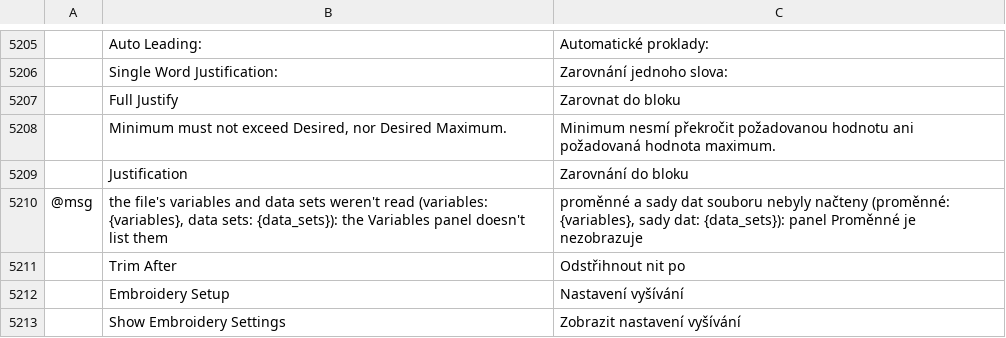
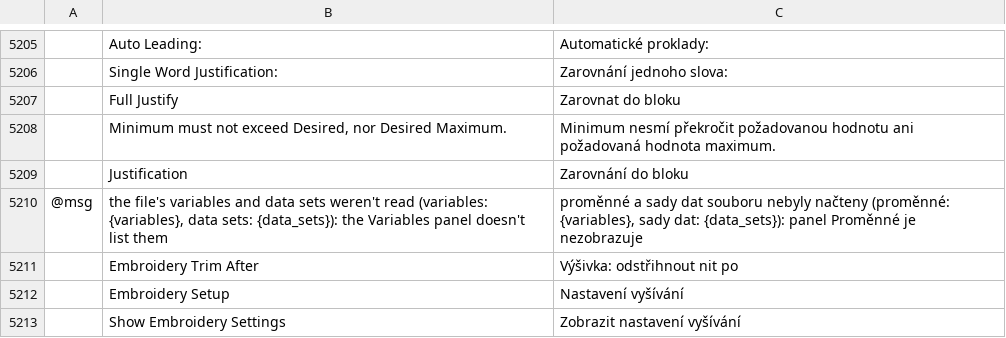
Before and after one commit to przbat-public/vectorcraft-stitch, a TSV file: crates/ui-egui/src/i18n/cs.tsv, drawn as a sheet; only a part is shown, gaps mark what is left out; removed rows and columns are numbered as before the commit, all else as after; the diff names each change by its address in the sheet, - before the commit and + after, or states it on an @@ line.

```diff
--- a/crates/ui-egui/src/i18n/cs.tsv
+++ b/crates/ui-egui/src/i18n/cs.tsv
-row 5211:  | Trim After | Odstřihnout nit po
+row 5211:  | Embroidery Trim After | Výšivka: odstřihnout nit po
```
Also changed, not shown: crates/ui-egui/src/i18n/bg.tsv, crates/ui-egui/src/i18n/el.tsv, 24 other files.
